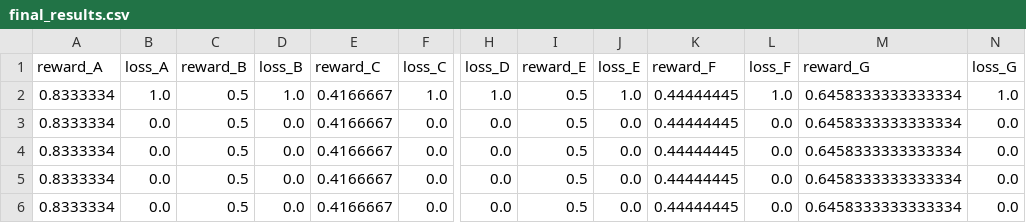
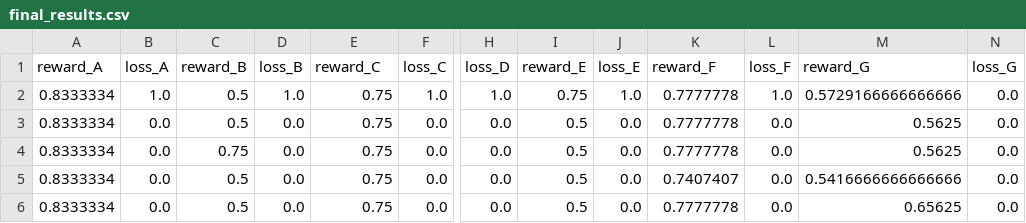
Before and after one commit to LennardKnorke/AI_Thesis-Project, a CSV file: Results/CTDE_BI/final_results.csv, drawn as a sheet; only a part is shown, gaps mark what is left out; the diff names each change by its address in the sheet, - before the commit and + after, or states it on an @@ line.

```diff
--- a/Results/CTDE_BI/final_results.csv
+++ b/Results/CTDE_BI/final_results.csv
-E2:E6 (reward_C): 0.4166667
+E2:E6 (reward_C): 0.75
-I2 (reward_E): 0.5
+I2 (reward_E): 0.75
-K2:K4 (reward_F): 0.44444445
+K2:K4 (reward_F): 0.7777778
-M2 (reward_G): 0.6458333333333334
+M2 (reward_G): 0.5729166666666666
-N2 (loss_G): 1.0
+N2 (loss_G): 0.0
-M3:M4 (reward_G): 0.6458333333333334
+M3:M4 (reward_G): 0.5625
-C4 (reward_B): 0.5
+C4 (reward_B): 0.75
-K5 (reward_F): 0.44444445
+K5 (reward_F): 0.7407407
-M5 (reward_G): 0.6458333333333334
+M5 (reward_G): 0.5416666666666666
-K6 (reward_F): 0.44444445
+K6 (reward_F): 0.7777778
-M6 (reward_G): 0.6458333333333334
+M6 (reward_G): 0.65625
```
Also changed, not shown: Results/DTDE_BI/final_results.csv, 13 other files.
